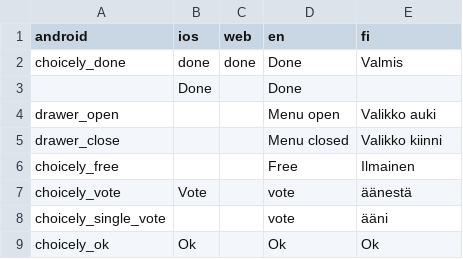
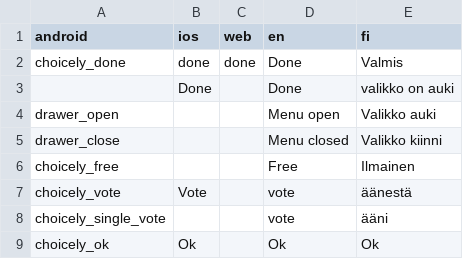
Before and after one commit to MuroPlankton/CSVTranslator, a CSV file: src/csvtranslator/Translate sheet.csv, drawn as a sheet; only a part is shown.

```diff
--- a/src/csvtranslator/Translate sheet.csv
+++ b/src/csvtranslator/Translate sheet.csv
@@ -2,3 +2,3 @@ android,ios,web,en,fi
 choicely_done,done,done,Done,Valmis
-,Done,,Done,
+,Done,,Done,valikko on auki
 drawer_open,,,Menu open,Valikko auki
```
Also changed, not shown: 1 other file.
